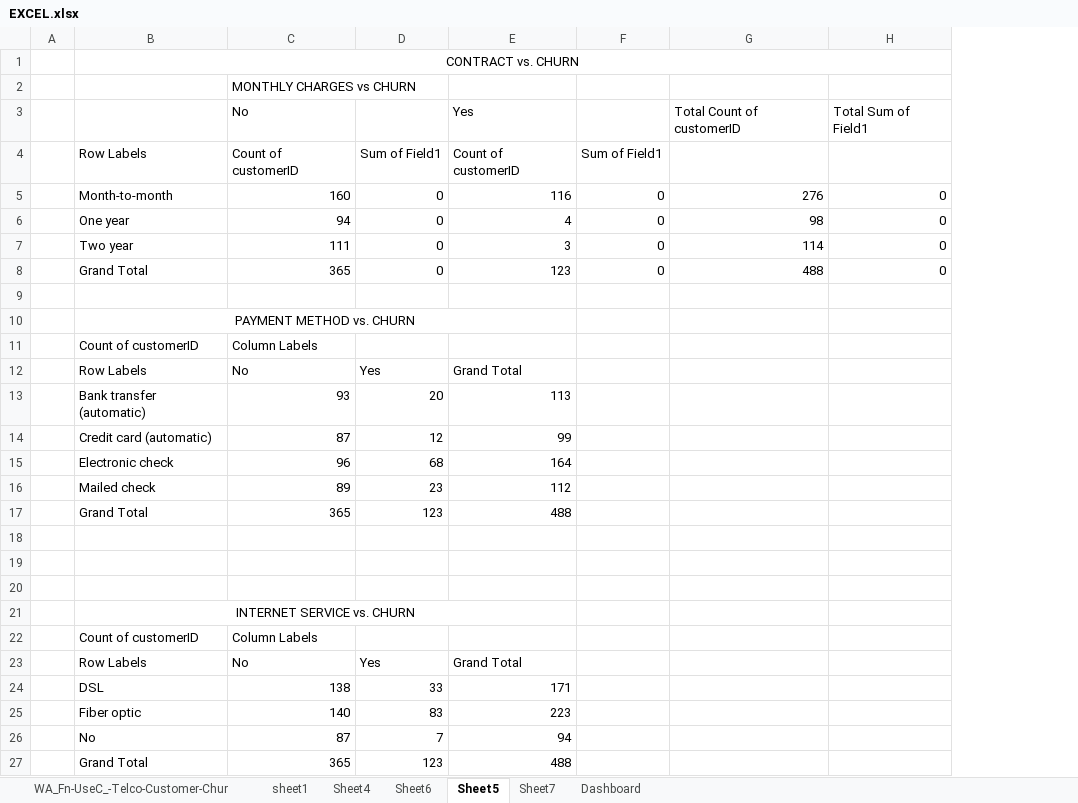
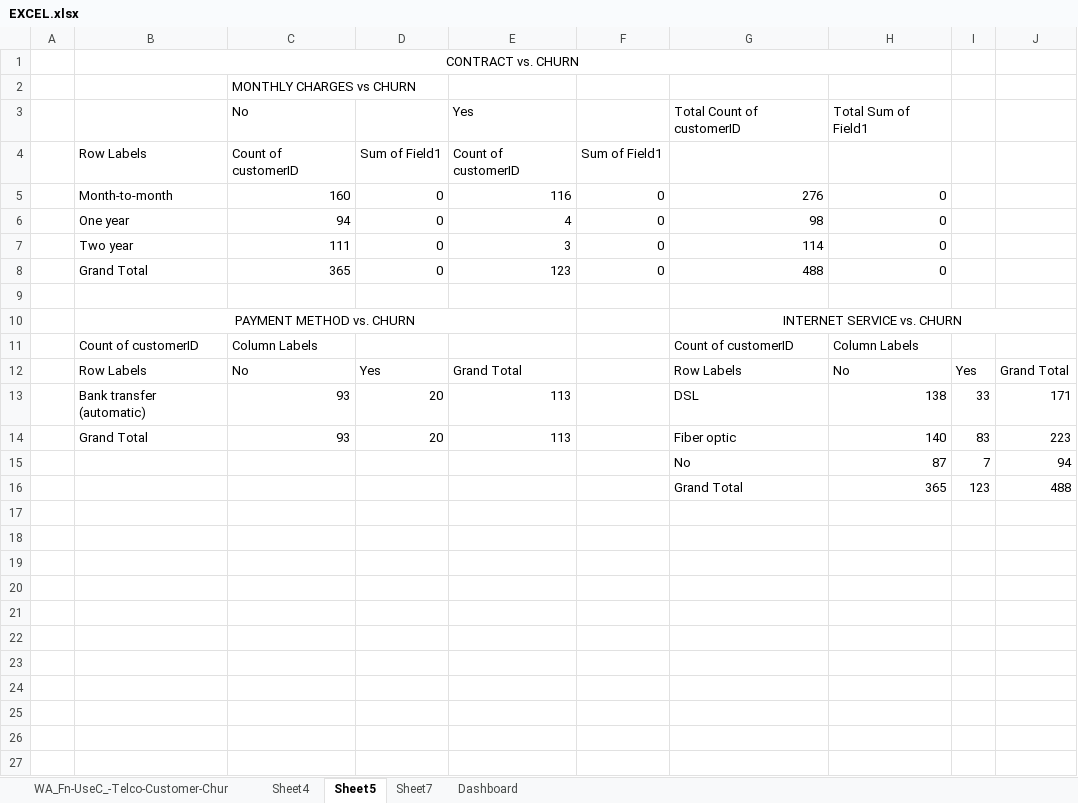
Before and after one commit to THARSHIKASIVAKUMAR/-telecom-churn-analysis-teamB, an Excel workbook: EXCEL.xlsx, sheet Sheet5, drawn as a sheet; values as stored, in another font and other column widths than the file's, no borders; charts and pictures not drawn; removed rows and columns are numbered as before the commit, all else as after; the diff names each change by its address in the sheet, - before the commit and + after, or states it on an @@ line.

Commit message:
Created Excel dashboard for churn - Done by Tharshika

```diff
--- a/EXCEL.xlsx (sheet Sheet5)
+++ b/EXCEL.xlsx (sheet Sheet5)
-sheet tab: sheet1
-sheet tab: Sheet6
+column I, rows 12-16: Yes | 33 | 83 | 7 | 123
+column J, rows 12-16: Grand Total | 171 | 223 | 94 | 488
-G10: (empty)
+G10: INTERNET SERVICE vs. CHURN
+G10:J10 merged
-G11: (empty)
+G11: Count of customerID
-H11: (empty)
+H11: Column Labels
-G12: (empty)
+G12: Row Labels
-H12: (empty)
+H12: No
-G13: (empty)
+G13: DSL
-H13: (empty)
+H13: 138
-row 14:  | Credit card (automatic) | 87 | 12 | 99
-row 15:  | Electronic check | 96 | 68 | 164
-row 16:  | Mailed check | 89 | 23 | 112
-row 17:  | Grand Total | 365 | 123 | 488
-row 14: (empty)
+row 14:  | Grand Total | 93 | 20 | 113 |  | Fiber optic | 140 | 83 | 223
-row 15: (empty)
+row 15:  |  |  |  |  |  | No | 87 | 7 | 94
-row 16: (empty)
+row 16:  |  |  |  |  |  | Grand Total | 365 | 123 | 488
-row 21:  | INTERNET SERVICE vs. CHURN
-row 22:  | Count of customerID | Column Labels
-row 23:  | Row Labels | No | Yes | Grand Total
-row 24:  | DSL | 138 | 33 | 171
-row 25:  | Fiber optic | 140 | 83 | 223
-row 26:  | No | 87 | 7 | 94
-row 27:  | Grand Total | 365 | 123 | 488
```
Also changed, not shown: sheet Sheet7, sheet Dashboard, sheet Sheet4, charts or pictures, 4 other files.
